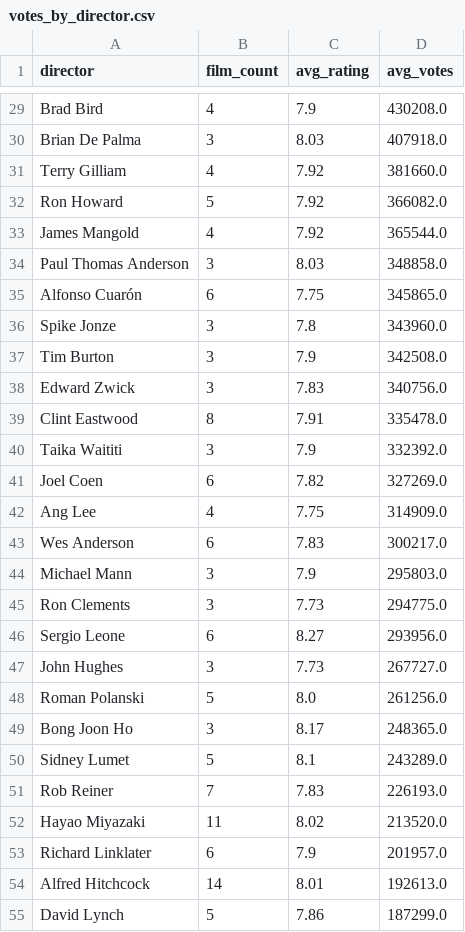
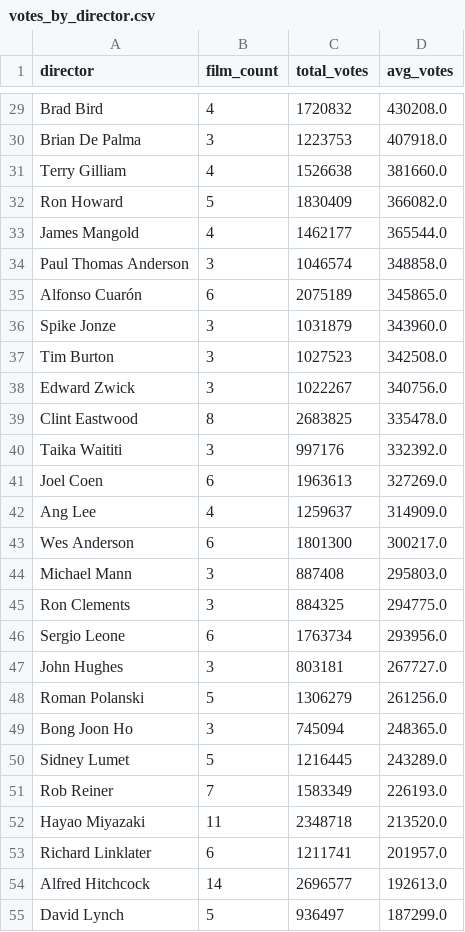
Before and after one commit to Shoun-Palarpwar/imdb_top1000_project, a CSV file: exports/votes_by_director.csv, drawn as a sheet; only a part is shown, gaps mark what is left out; the diff covers the shown part only; the diff names each change by its address in the sheet, - before the commit and + after, or states it on an @@ line.

```diff
--- a/exports/votes_by_director.csv
+++ b/exports/votes_by_director.csv
-C1: avg_rating
+C1: total_votes
-C29 (total_votes): 7.9
+C29 (total_votes): 1720832
-C30 (total_votes): 8.03
+C30 (total_votes): 1223753
-C31 (total_votes): 7.92
+C31 (total_votes): 1526638
-C32 (total_votes): 7.92
+C32 (total_votes): 1830409
-C33 (total_votes): 7.92
+C33 (total_votes): 1462177
-C34 (total_votes): 8.03
+C34 (total_votes): 1046574
-C35 (total_votes): 7.75
+C35 (total_votes): 2075189
-C36 (total_votes): 7.8
+C36 (total_votes): 1031879
-C37 (total_votes): 7.9
+C37 (total_votes): 1027523
-C38 (total_votes): 7.83
+C38 (total_votes): 1022267
-C39 (total_votes): 7.91
+C39 (total_votes): 2683825
-C40 (total_votes): 7.9
+C40 (total_votes): 997176
-C41 (total_votes): 7.82
+C41 (total_votes): 1963613
-C42 (total_votes): 7.75
+C42 (total_votes): 1259637
-C43 (total_votes): 7.83
+C43 (total_votes): 1801300
-C44 (total_votes): 7.9
+C44 (total_votes): 887408
-C45 (total_votes): 7.73
+C45 (total_votes): 884325
-C46 (total_votes): 8.27
+C46 (total_votes): 1763734
-C47 (total_votes): 7.73
+C47 (total_votes): 803181
-C48 (total_votes): 8.0
+C48 (total_votes): 1306279
-C49 (total_votes): 8.17
+C49 (total_votes): 745094
-C50 (total_votes): 8.1
+C50 (total_votes): 1216445
-C51 (total_votes): 7.83
+C51 (total_votes): 1583349
-C52 (total_votes): 8.02
+C52 (total_votes): 2348718
-C53 (total_votes): 7.9
+C53 (total_votes): 1211741
-C54 (total_votes): 8.01
+C54 (total_votes): 2696577
-C55 (total_votes): 7.86
+C55 (total_votes): 936497
```
Also changed, not shown: 70 edited cells elsewhere in this file, exports/actor_pairs_by_gross.csv, exports/actor_pairs_by_rating.csv, 19 other files.
